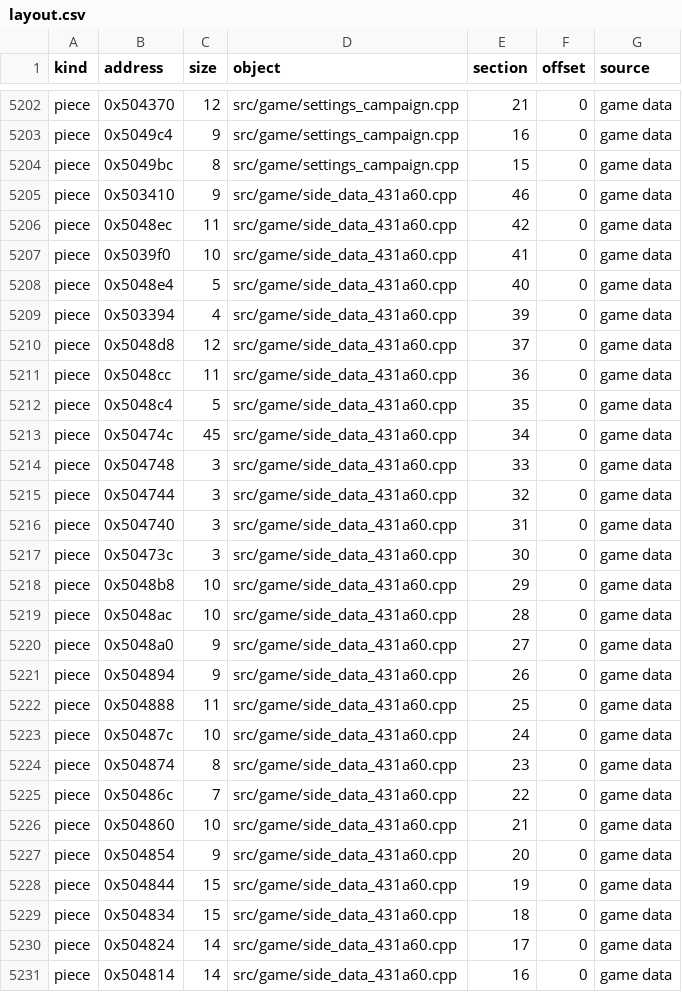
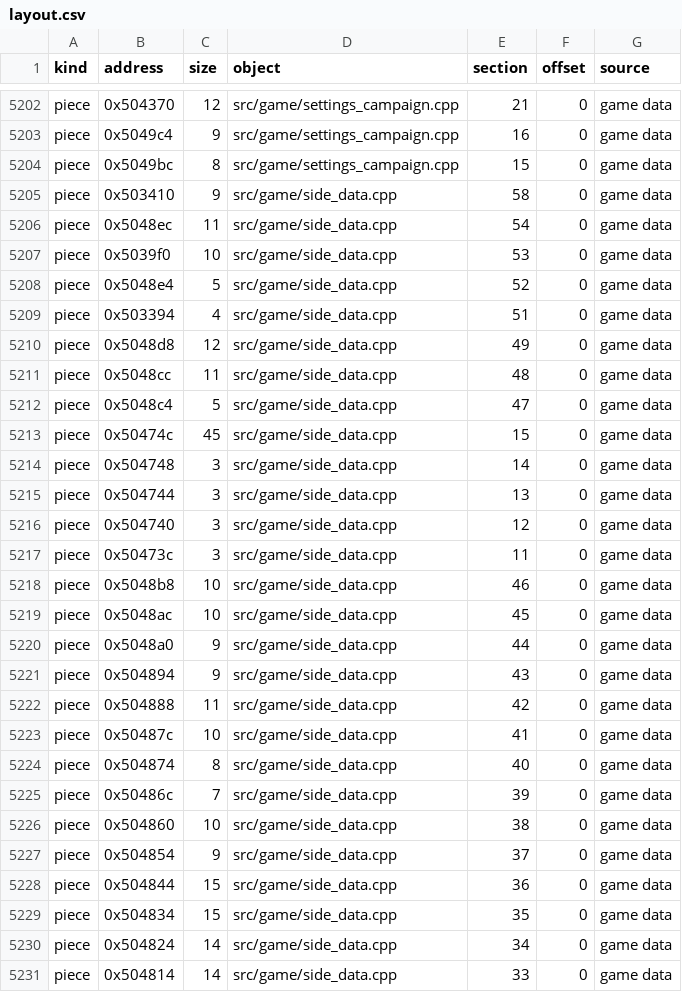
Before and after one commit to HectorBailey/byte-tactics, a CSV file: data/layout.csv, drawn as a sheet; only a part is shown, gaps mark what is left out; the diff covers the shown part only.

Commit message:
Refactor: Gather the side_data module into one file
One packed Game: the side table and the five freed font buffers are the same
bytes seen at 0x37f39 and 0x3816b, so they share an anonymous union. The two
logical readers cast their TdfFile to the shape ReadSideRect was matched
with.

Every check passes: 3,267 of 3,267 matched, the shipped MD5 with and without
the original, every file where data/modules.csv puts it.

```diff
--- a/data/layout.csv
+++ b/data/layout.csv
@@ -5204,28 +5204,28 @@ piece,0x5049c4,9,src/game/settings_campaign.cpp,16,0,game data
 piece,0x5049bc,8,src/game/settings_campaign.cpp,15,0,game data
-piece,0x503410,9,src/game/side_data_431a60.cpp,46,0,game data
-piece,0x5048ec,11,src/game/side_data_431a60.cpp,42,0,game data
-piece,0x5039f0,10,src/game/side_data_431a60.cpp,41,0,game data
-piece,0x5048e4,5,src/game/side_data_431a60.cpp,40,0,game data
-piece,0x503394,4,src/game/side_data_431a60.cpp,39,0,game data
-piece,0x5048d8,12,src/game/side_data_431a60.cpp,37,0,game data
-piece,0x5048cc,11,src/game/side_data_431a60.cpp,36,0,game data
-piece,0x5048c4,5,src/game/side_data_431a60.cpp,35,0,game data
-piece,0x50474c,45,src/game/side_data_431a60.cpp,34,0,game data
-piece,0x504748,3,src/game/side_data_431a60.cpp,33,0,game data
-piece,0x504744,3,src/game/side_data_431a60.cpp,32,0,game data
-piece,0x504740,3,src/game/side_data_431a60.cpp,31,0,game data
-piece,0x50473c,3,src/game/side_data_431a60.cpp,30,0,game data
-piece,0x5048b8,10,src/game/side_data_431a60.cpp,29,0,game data
-piece,0x5048ac,10,src/game/side_data_431a60.cpp,28,0,game data
-piece,0x5048a0,9,src/game/side_data_431a60.cpp,27,0,game data
-piece,0x504894,9,src/game/side_data_431a60.cpp,26,0,game data
-piece,0x504888,11,src/game/side_data_431a60.cpp,25,0,game data
-piece,0x50487c,10,src/game/side_data_431a60.cpp,24,0,game data
-piece,0x504874,8,src/game/side_data_431a60.cpp,23,0,game data
-piece,0x50486c,7,src/game/side_data_431a60.cpp,22,0,game data
-piece,0x504860,10,src/game/side_data_431a60.cpp,21,0,game data
-piece,0x504854,9,src/game/side_data_431a60.cpp,20,0,game data
-piece,0x504844,15,src/game/side_data_431a60.cpp,19,0,game data
-piece,0x504834,15,src/game/side_data_431a60.cpp,18,0,game data
-piece,0x504824,14,src/game/side_data_431a60.cpp,17,0,game data
-piece,0x504814,14,src/game/side_data_431a60.cpp,16,0,game data
+piece,0x503410,9,src/game/side_data.cpp,58,0,game data
+piece,0x5048ec,11,src/game/side_data.cpp,54,0,game data
+piece,0x5039f0,10,src/game/side_data.cpp,53,0,game data
+piece,0x5048e4,5,src/game/side_data.cpp,52,0,game data
+piece,0x503394,4,src/game/side_data.cpp,51,0,game data
+piece,0x5048d8,12,src/game/side_data.cpp,49,0,game data
+piece,0x5048cc,11,src/game/side_data.cpp,48,0,game data
+piece,0x5048c4,5,src/game/side_data.cpp,47,0,game data
+piece,0x50474c,45,src/game/side_data.cpp,15,0,game data
+piece,0x504748,3,src/game/side_data.cpp,14,0,game data
+piece,0x504744,3,src/game/side_data.cpp,13,0,game data
+piece,0x504740,3,src/game/side_data.cpp,12,0,game data
+piece,0x50473c,3,src/game/side_data.cpp,11,0,game data
+piece,0x5048b8,10,src/game/side_data.cpp,46,0,game data
+piece,0x5048ac,10,src/game/side_data.cpp,45,0,game data
+piece,0x5048a0,9,src/game/side_data.cpp,44,0,game data
+piece,0x504894,9,src/game/side_data.cpp,43,0,game data
+piece,0x504888,11,src/game/side_data.cpp,42,0,game data
+piece,0x50487c,10,src/game/side_data.cpp,41,0,game data
+piece,0x504874,8,src/game/side_data.cpp,40,0,game data
+piece,0x50486c,7,src/game/side_data.cpp,39,0,game data
+piece,0x504860,10,src/game/side_data.cpp,38,0,game data
+piece,0x504854,9,src/game/side_data.cpp,37,0,game data
+piece,0x504844,15,src/game/side_data.cpp,36,0,game data
+piece,0x504834,15,src/game/side_data.cpp,35,0,game data
+piece,0x504824,14,src/game/side_data.cpp,34,0,game data
+piece,0x504814,14,src/game/side_data.cpp,33,0,game data
```
Also changed, not shown: 29 edited cells elsewhere in this file, data/globals.csv, data/progress.csv, 6 other files.
